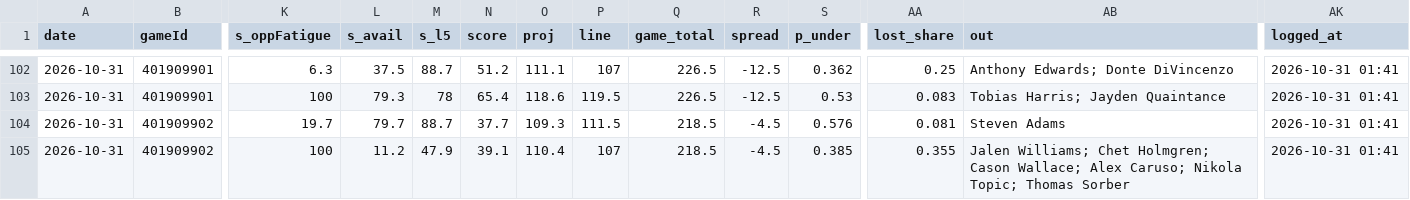
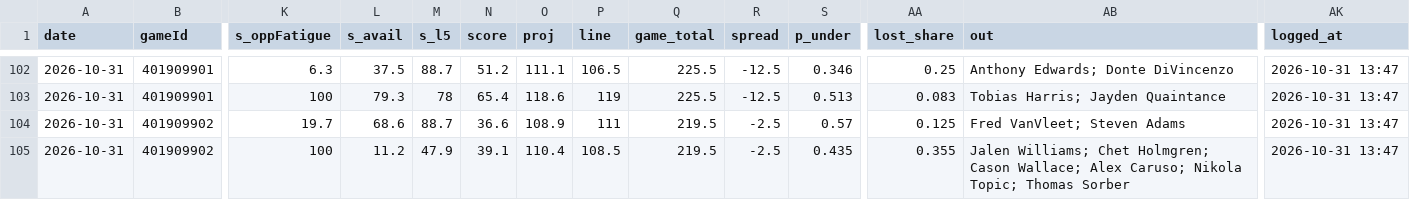
Before and after one commit to Johnbrick123/nba-unders, a CSV file: monitor/log_2026-27.csv, drawn as a sheet; only a part is shown, gaps mark what is left out; the diff covers the shown part only; the diff names each change by its address in the sheet, - before the commit and + after, or states it on an @@ line.

```diff
--- a/monitor/log_2026-27.csv
+++ b/monitor/log_2026-27.csv
-P102 (line): 107
+P102 (line): 106.5
-Q102:Q103 (game_total): 226.5
+Q102:Q103 (game_total): 225.5
-S102 (p_under): 0.362
+S102 (p_under): 0.346
-AK102:AK105 (logged_at): 2026-10-31 01:41
+AK102:AK105 (logged_at): 2026-10-31 13:47
-P103 (line): 119.5
+P103 (line): 119
-S103 (p_under): 0.53
+S103 (p_under): 0.513
-L104 (s_avail): 79.7
+L104 (s_avail): 68.6
-N104 (score): 37.7
+N104 (score): 36.6
-O104 (proj): 109.3
+O104 (proj): 108.9
-P104 (line): 111.5
+P104 (line): 111
-Q104:Q105 (game_total): 218.5
+Q104:Q105 (game_total): 219.5
-R104:R105 (spread): -4.5
+R104:R105 (spread): -2.5
-S104 (p_under): 0.576
+S104 (p_under): 0.57
-AA104 (lost_share): 0.081
+AA104 (lost_share): 0.125
-AB104 (out): Steven Adams
+AB104 (out): Fred VanVleet; Steven Adams
-P105 (line): 107
+P105 (line): 108.5
-S105 (p_under): 0.385
+S105 (p_under): 0.435
```
Also changed, not shown: 47 edited cells elsewhere in this file, 4 other files.
